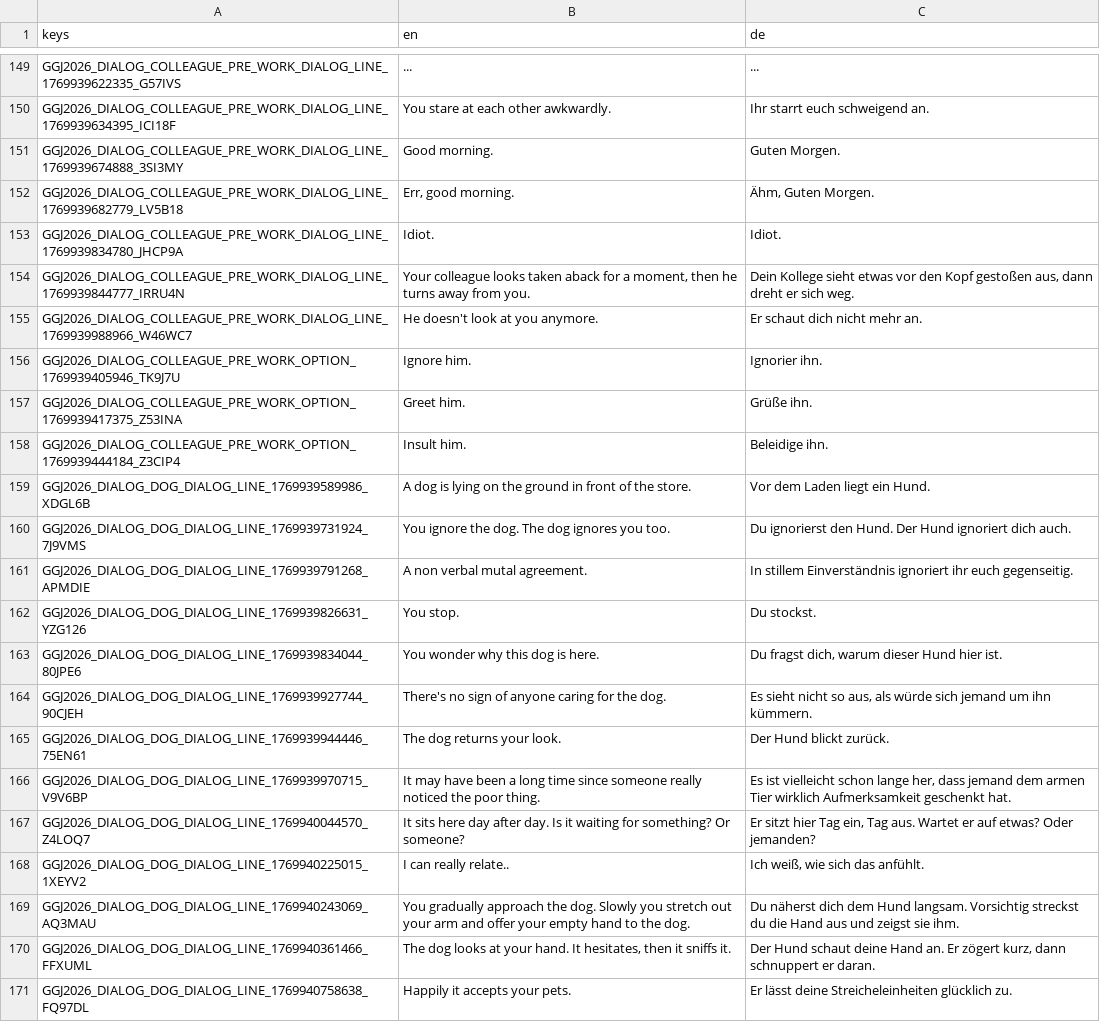
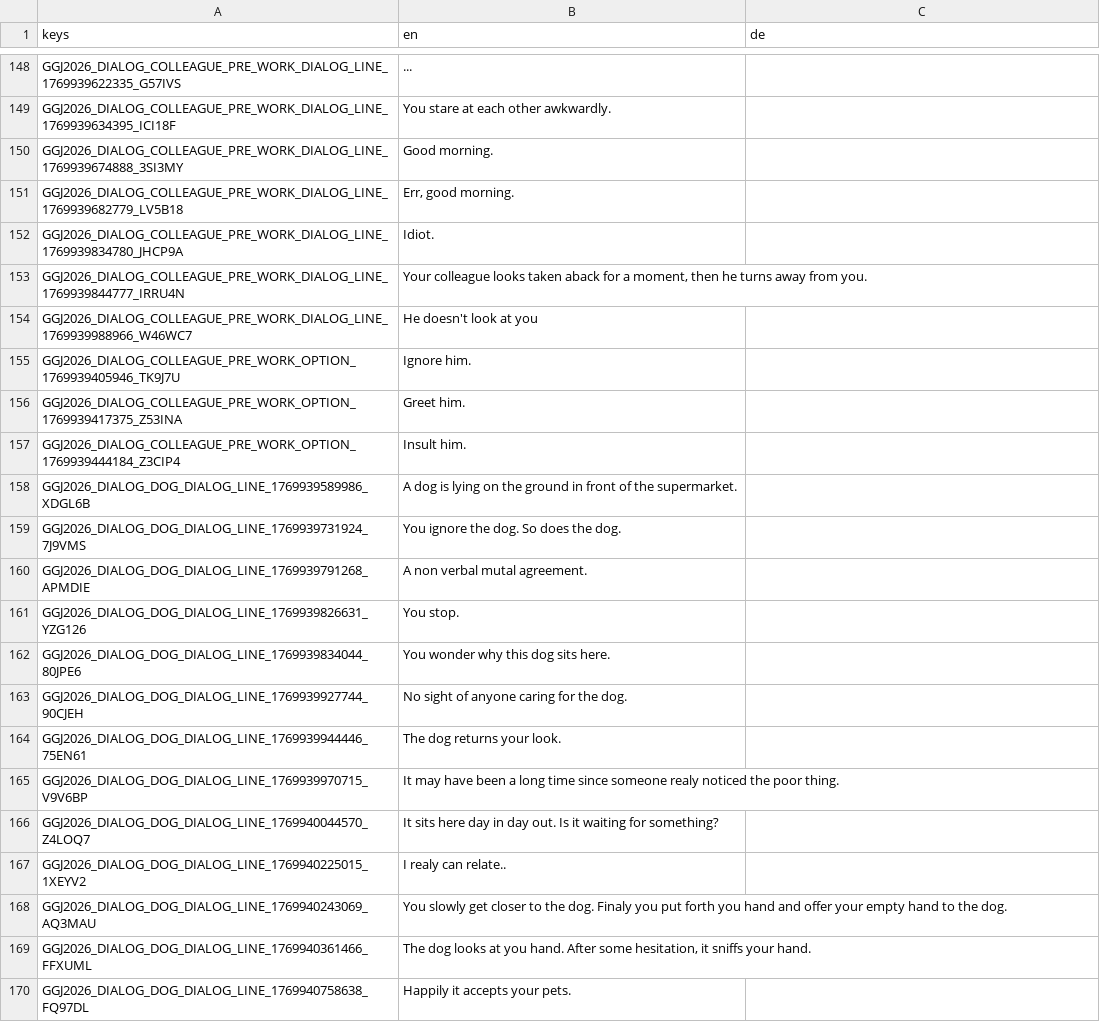
Before and after one commit to Flo301/ggj-2026, a CSV file: assets/translations/GGJ2026.csv, drawn as a sheet; only a part is shown, gaps mark what is left out; addresses are those after the commit; the diff covers the shown part only; the diff names each change by its address in the sheet, - before the commit and + after, or states it on an @@ line.

```diff
--- a/assets/translations/GGJ2026.csv
+++ b/assets/translations/GGJ2026.csv
-C148 (de): ...
+C148 (de): (empty)
-C149 (de): Ihr starrt euch schweigend an.
+C149 (de): (empty)
-C150 (de): Guten Morgen.
+C150 (de): (empty)
-C151 (de): Ähm, Guten Morgen.
+C151 (de): (empty)
-C152 (de): Idiot.
+C152 (de): (empty)
-C153 (de): Dein Kollege sieht etwas vor den Kopf gestoßen aus, dann dreht er sich weg.
+C153 (de): (empty)
-B154 (en): He doesn't look at you anymore.
+B154 (en): He doesn't look at you
-C154 (de): Er schaut dich nicht mehr an.
+C154 (de): (empty)
-C155 (de): Ignorier ihn.
+C155 (de): (empty)
-C156 (de): Grüße ihn.
+C156 (de): (empty)
-C157 (de): Beleidige ihn.
+C157 (de): (empty)
-B158 (en): …of the store.
+B158 (en): …of the supermarket.
-C158 (de): Vor dem Laden liegt ein Hund.
+C158 (de): (empty)
-B159 (en): You ignore the dog. The dog ignores you too.
+B159 (en): You ignore the dog. So does the dog.
-C159 (de): Du ignorierst den Hund. Der Hund ignoriert dich auch.
+C159 (de): (empty)
-C160 (de): In stillem Einverständnis ignoriert ihr euch gegenseitig.
+C160 (de): (empty)
-C161 (de): Du stockst.
+C161 (de): (empty)
-B162 (en): You wonder why this dog is here.
+B162 (en): You wonder why this dog sits here.
-C162 (de): Du fragst dich, warum dieser Hund hier ist.
+C162 (de): (empty)
-B163 (en): There's no sign of anyone caring for the dog.
+B163 (en): No sight of anyone caring for the dog.
-C163 (de): Es sieht nicht so aus, als würde sich jemand um ihn kümmern.
+C163 (de): (empty)
-C164 (de): Der Hund blickt zurück.
+C164 (de): (empty)
-B165 (en): …since someone really noticed the…
+B165 (en): …since someone realy noticed the…
-C165 (de): Es ist vielleicht schon lange her, dass jemand dem armen Tier wirklich Aufmerksamkeit geschenkt hat.
+C165 (de): (empty)
-B166 (en): …here day after day. Is it waiting for something? Or someone?
+B166 (en): …here day in day out. Is it waiting for something?
-C166 (de): Er sitzt hier Tag ein, Tag aus. Wartet er auf etwas? Oder jemanden?
+C166 (de): (empty)
-B167 (en): I can really relate..
+B167 (en): I realy can relate..
-C167 (de): Ich weiß, wie sich das anfühlt.
+C167 (de): (empty)
-B168 (en): You gradually approach the dog. Slowly you stretch out your arm and offer…
+B168 (en): You slowly get closer to the dog. Finaly you put forth you hand and offer…
-C168 (de): Du näherst dich dem Hund langsam. Vorsichtig streckst du die Hand aus und zeigst sie ihm.
+C168 (de): (empty)
-B169 (en): …looks at your hand. It hesitates, then it sniffs it.
+B169 (en): …looks at you hand. After some hesitation, it sniffs your hand.
-C169 (de): Der Hund schaut deine Hand an. Er zögert kurz, dann schnuppert er daran.
+C169 (de): (empty)
-C170 (de): Er lässt deine Streicheleinheiten glücklich zu.
+C170 (de): (empty)
```
Also changed, not shown: 1 removed row and 105 edited cells elsewhere in this file, 6 other files.
